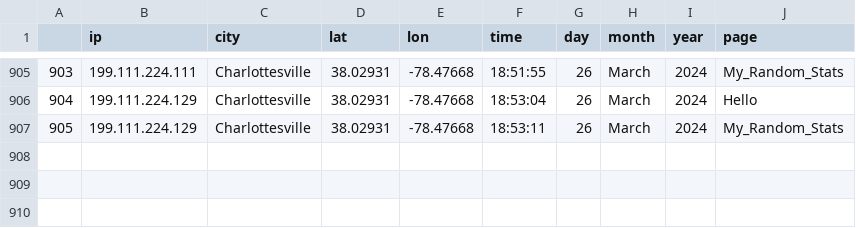
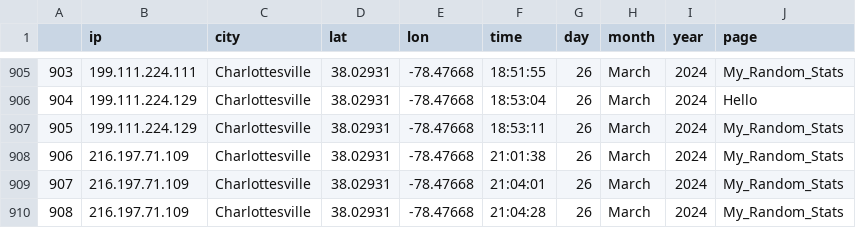
Before and after one commit to nehal-chigurupati/NBADashboard, a CSV file: pages/components/ips_v2.csv, drawn as a sheet; only a part is shown, gaps mark what is left out; the diff names each change by its address in the sheet, - before the commit and + after, or states it on an @@ line.

```diff
--- a/pages/components/ips_v2.csv
+++ b/pages/components/ips_v2.csv
+row 908: 906 | 216.197.71.109 | Charlottesville | 38.02931 | -78.47668 | 21:01:38 | 26 | March | 2024 | My_Random_Stats
+row 909: 907 | 216.197.71.109 | Charlottesville | 38.02931 | -78.47668 | 21:04:01 | 26 | March | 2024 | My_Random_Stats
+row 910: 908 | 216.197.71.109 | Charlottesville | 38.02931 | -78.47668 | 21:04:28 | 26 | March | 2024 | My_Random_Stats
```
Also changed, not shown: 1 other file.
